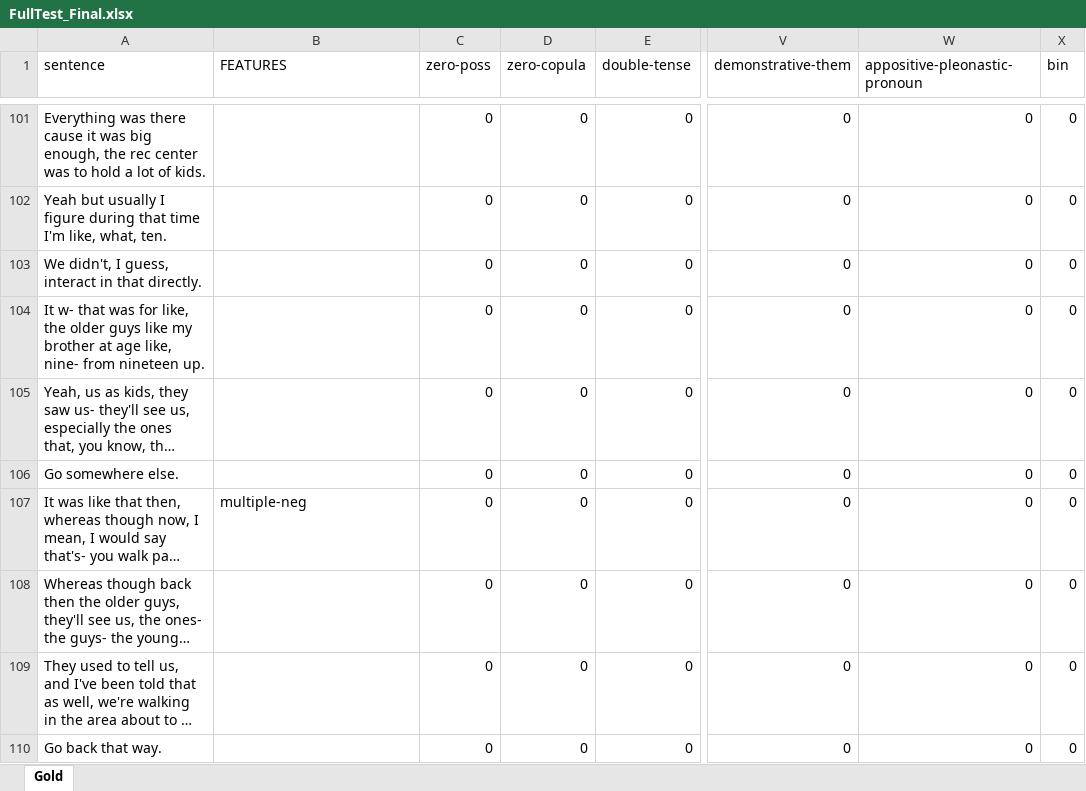
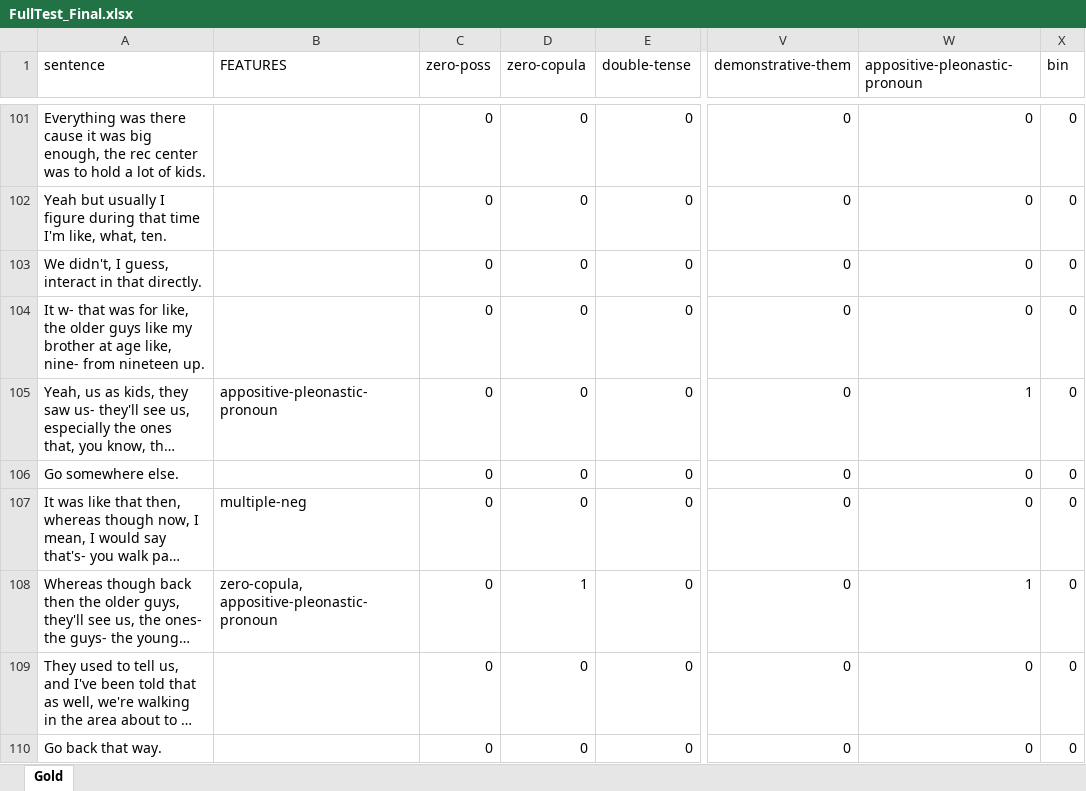
Before and after one commit to mariemmanue/Dissertation, an Excel workbook: Datasets/FullTest_Final.xlsx, sheet Gold, drawn as a sheet; only a part is shown, gaps mark what is left out; long unchanged cells end in …; values as stored, in another font and other column widths than the file's, no borders; the diff covers the shown part only; the diff names each change by its address in the sheet, - before the commit and + after, or states it on an @@ line.

```diff
--- a/Datasets/FullTest_Final.xlsx (sheet Gold)
+++ b/Datasets/FullTest_Final.xlsx (sheet Gold)
-B105 (FEATURES): (empty)
+B105 (FEATURES): appositive-pleonastic-pronoun
-W105 (appositive-pleonastic-pronoun): 0
+W105 (appositive-pleonastic-pronoun): 1
-B108 (FEATURES): (empty)
+B108 (FEATURES): zero-copula, appositive-pleonastic-pronoun
-D108 (zero-copula): 0
+D108 (zero-copula): 1
-W108 (appositive-pleonastic-pronoun): 0
+W108 (appositive-pleonastic-pronoun): 1
```
Also changed, not shown: 33 edited cells elsewhere in this sheet, 12 other files.
